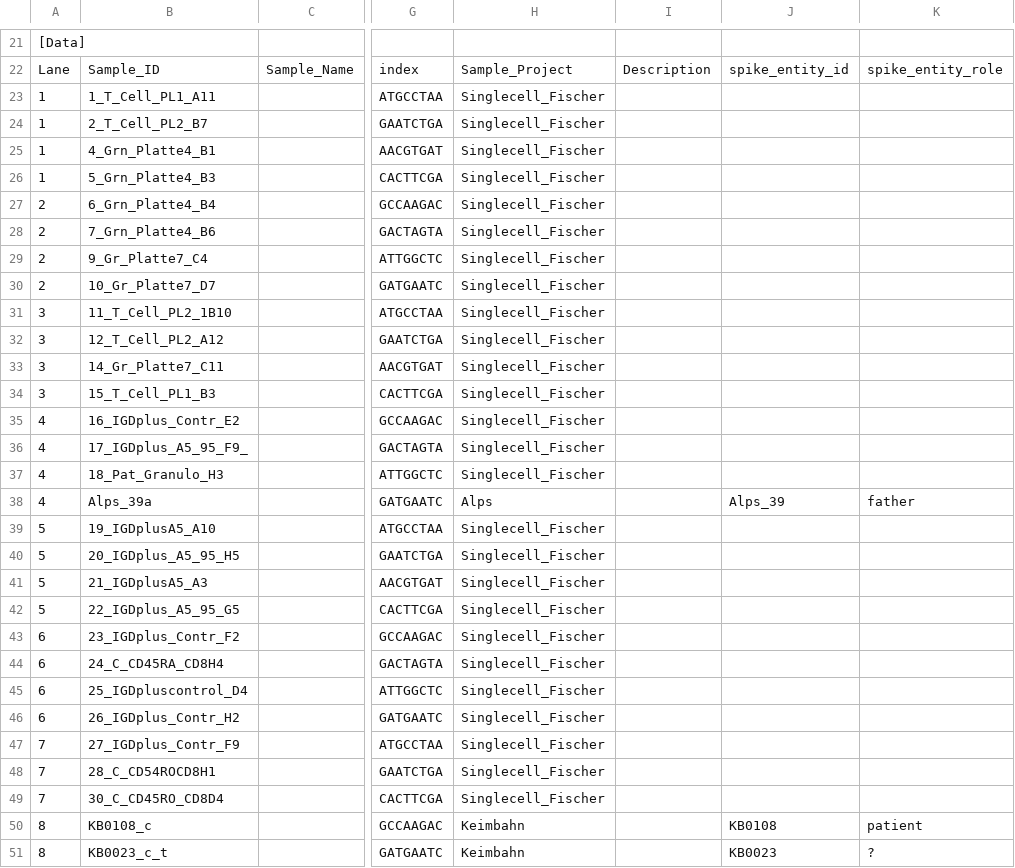
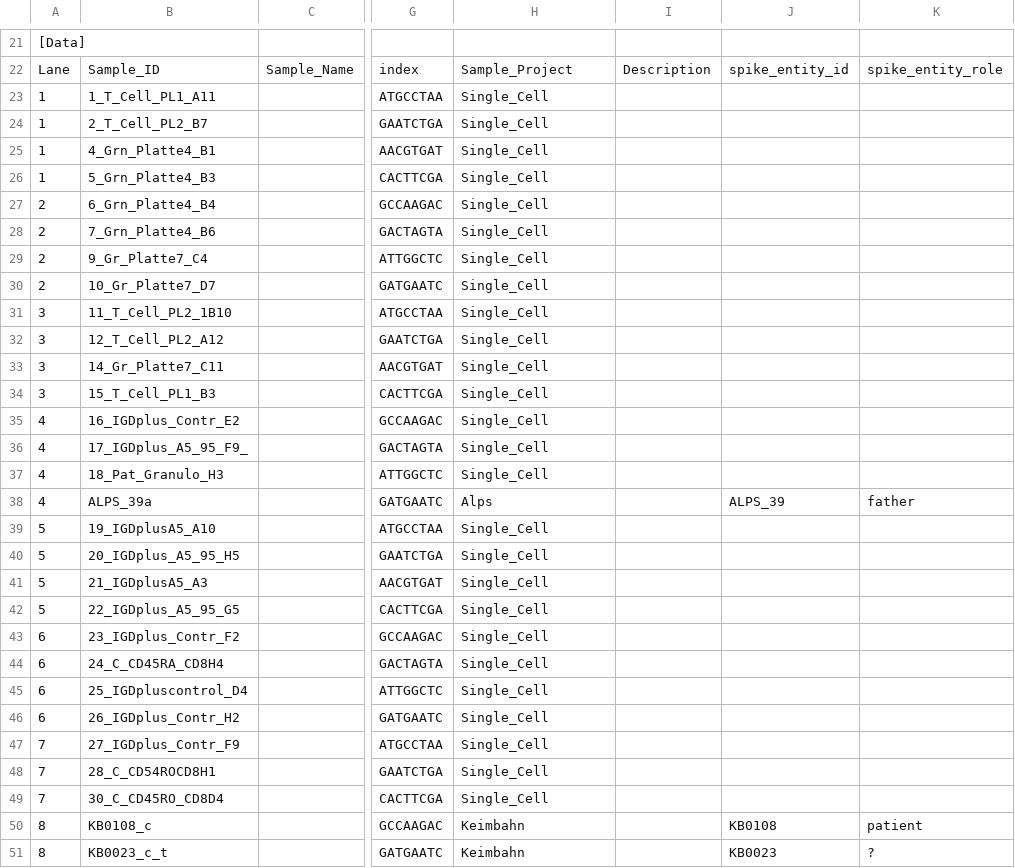
Before and after one commit to sjanssen2/spike, a CSV file: data/samplesheets/161214_SN737_0402_BCA4C4ACXX_spike.csv, drawn as a sheet; only a part is shown, gaps mark what is left out; the diff names each change by its address in the sheet, - before the commit and + after, or states it on an @@ line.

Commit message:
curated data in sample sheets

```diff
--- a/data/samplesheets/161214_SN737_0402_BCA4C4ACXX_spike.csv
+++ b/data/samplesheets/161214_SN737_0402_BCA4C4ACXX_spike.csv
-H23:H37: Singlecell_Fischer
+H23:H37: Single_Cell
-B38: Alps_39a
+B38: ALPS_39a
-J38: Alps_39
+J38: ALPS_39
-H39:H49: Singlecell_Fischer
+H39:H49: Single_Cell
```
Also changed, not shown: data/samplesheets/160922_SN737_0394_AC92ALACXX_spike.csv, data/samplesheets/161103_SN737_0399_BC9LH6ACXX_spike.csv, 15 other files.
